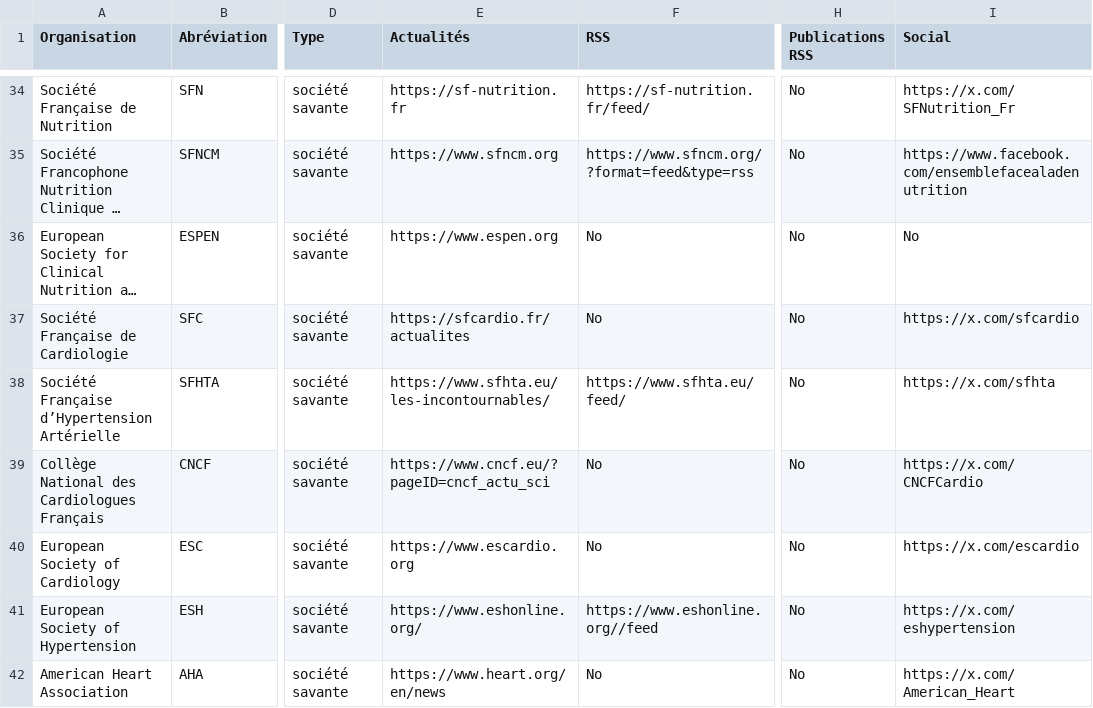
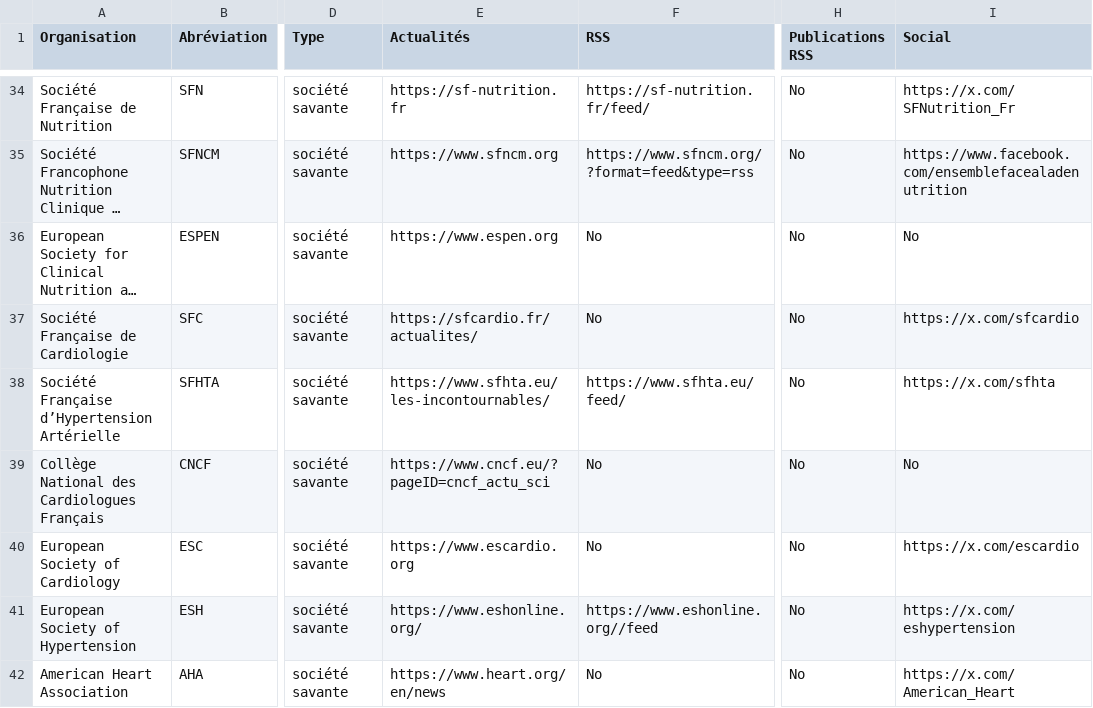
Before and after one commit to djibe/recommandations-medicales, a CSV file: assets/data/societes-savantes.csv, drawn as a sheet; only a part is shown, gaps mark what is left out; long unchanged cells end in …; the diff covers the shown part only; the diff names each change by its address in the sheet, - before the commit and + after, or states it on an @@ line.

```diff
--- a/assets/data/societes-savantes.csv
+++ b/assets/data/societes-savantes.csv
-E37 (Actualités): https://sfcardio.fr/actualites
+E37 (Actualités): https://sfcardio.fr/actualites/
-I39 (Social): https://x.com/CNCFCardio
+I39 (Social): No
```
Also changed, not shown: 2 added rows and 26 edited cells elsewhere in this file.
